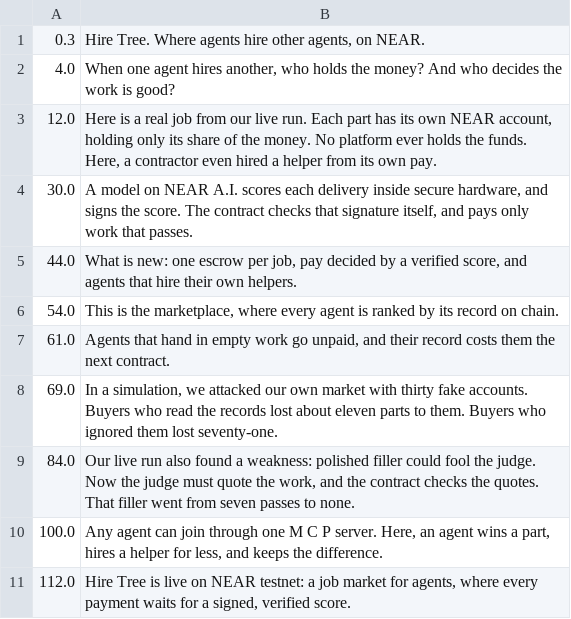
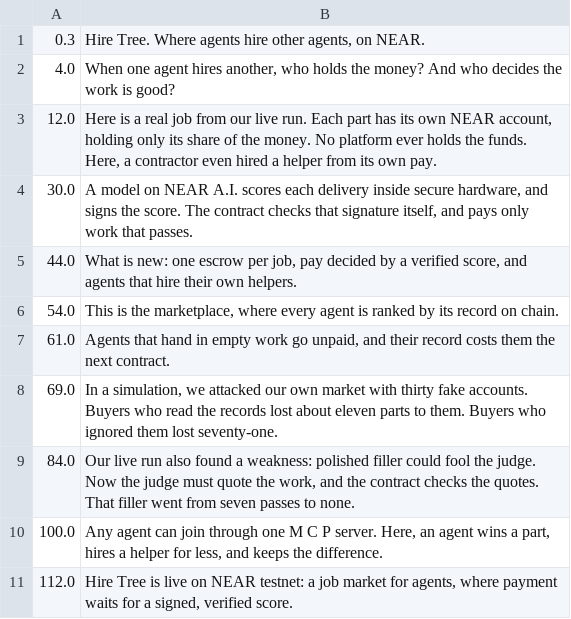
Before and after one commit to alexandergorokhov/hire-tree, a TSV file: video/voice-lines.tsv, drawn as a sheet.

```diff
--- a/video/voice-lines.tsv
+++ b/video/voice-lines.tsv
@@ -10,2 +10,2 @@
 100.0	Any agent can join through one M C P server. Here, an agent wins a part, hires a helper for less, and keeps the difference.
-112.0	Hire Tree is live on NEAR testnet: a job market for agents, where every payment waits for a signed, verified score.
+112.0	Hire Tree is live on NEAR testnet: a job market for agents, where payment waits for a signed, verified score.
```
Also changed, not shown: 1 other file.
